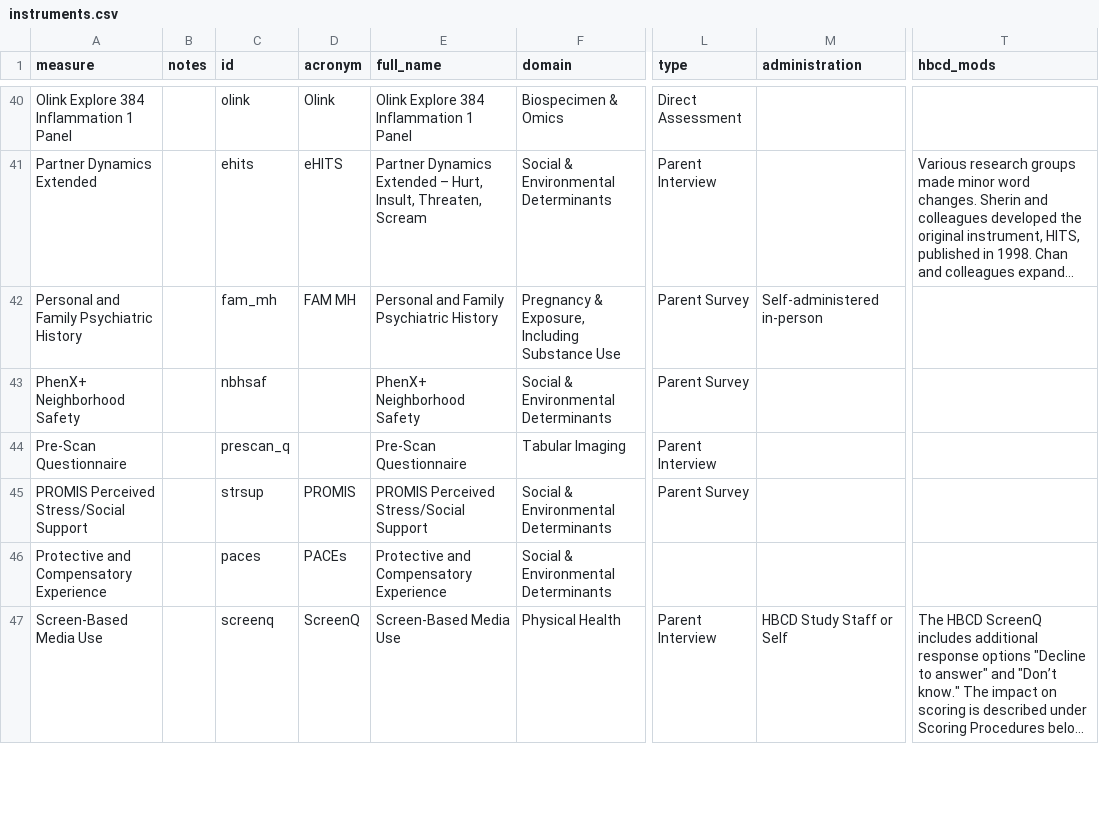
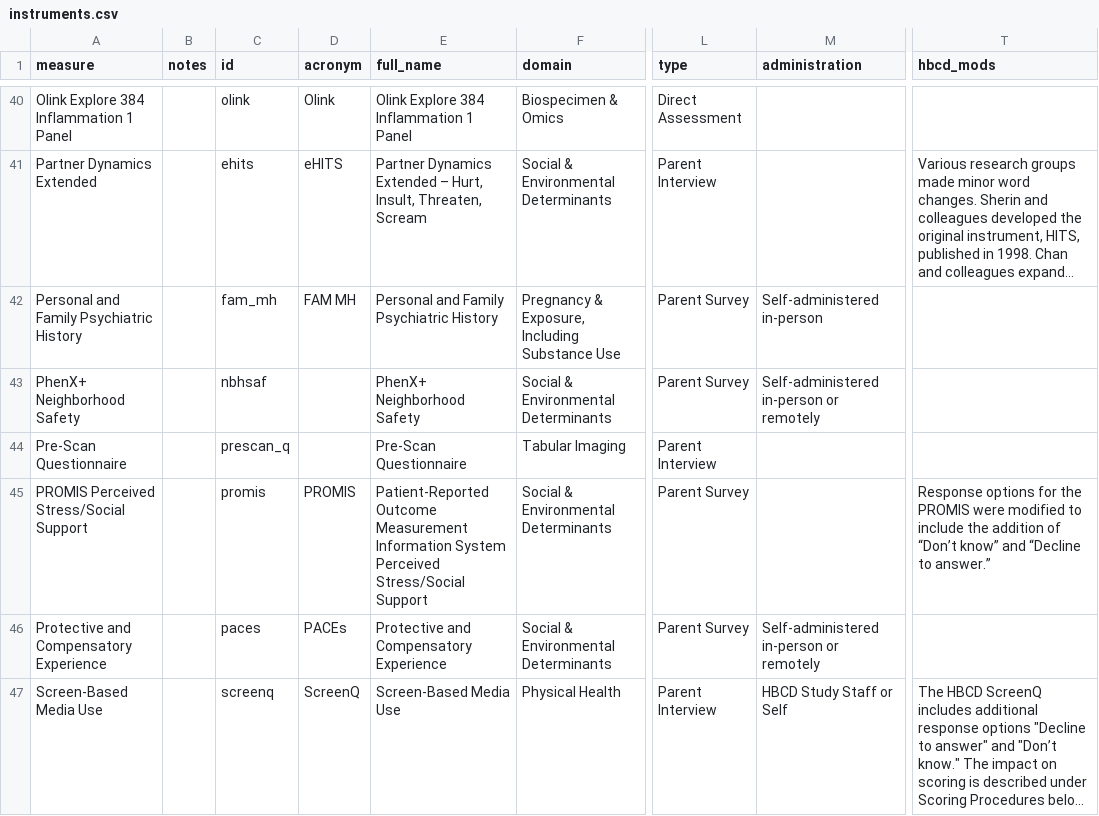
Before and after one commit to nbdc-datahub/hbcd-docs, a CSV file: tools/make-yml/instruments.csv, drawn as a sheet; only a part is shown, gaps mark what is left out; long unchanged cells end in …; the diff covers the shown part only; the diff names each change by its address in the sheet, - before the commit and + after, or states it on an @@ line.

```diff
--- a/tools/make-yml/instruments.csv
+++ b/tools/make-yml/instruments.csv
-M43 (administration): (empty)
+M43 (administration): Self-administered in-person or remotely
-C45 (id): strsup
+C45 (id): promis
-E45 (full_name): PROMIS Perceived Stress/Social…
+E45 (full_name): Patient-Reported Outcome Measurement Information System Perceived Stress/Social…
-T45 (hbcd_mods): (empty)
+T45 (hbcd_mods): Response options for the PROMIS were modified to include the addition of “Don’t know” and “Decline to answer.”
-L46 (type): (empty)
+L46 (type): Parent Survey
-M46 (administration): (empty)
+M46 (administration): Self-administered in-person or remotely
```
Also changed, not shown: 18 edited cells elsewhere in this file, 12 other files.
